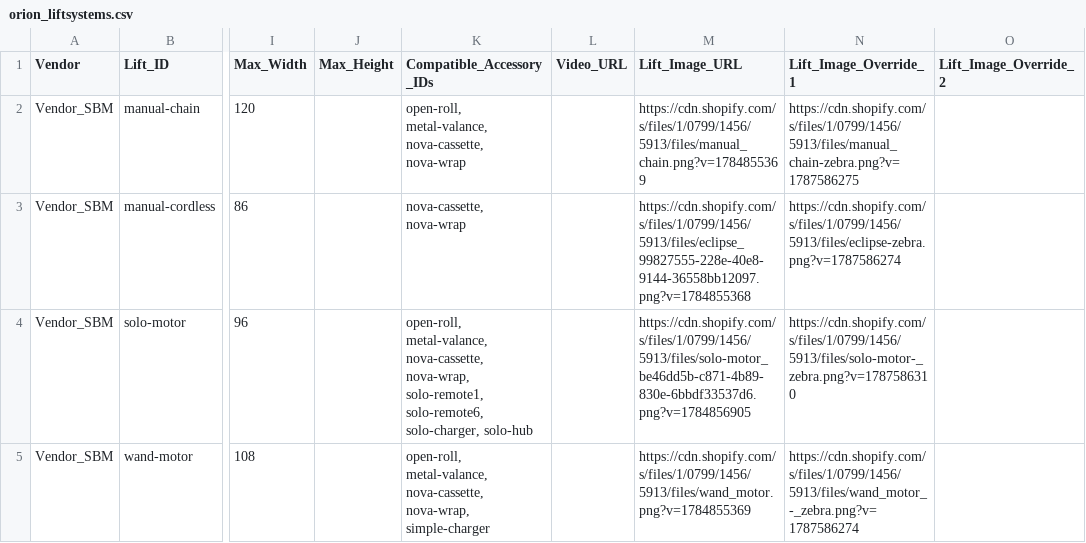
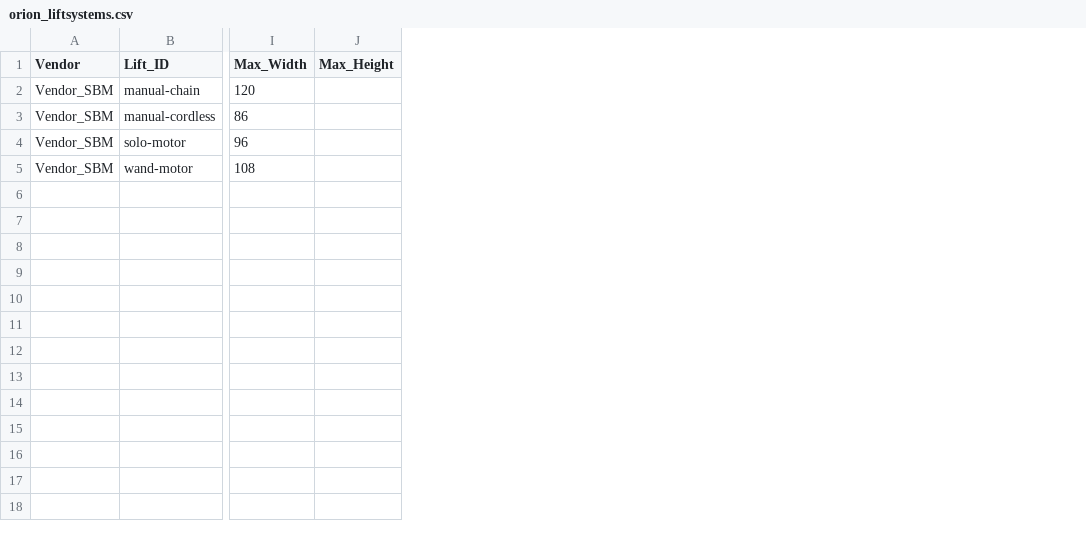
Before and after one commit to orionblinds/orion-configurator-data, a CSV file: orion_liftsystems.csv, drawn as a sheet; only a part is shown, gaps mark what is left out; the diff names each change by its address in the sheet, - before the commit and + after, or states it on an @@ line.

```diff
--- a/orion_liftsystems.csv
+++ b/orion_liftsystems.csv
-column K (Compatible_Accessory_IDs), rows 2-5: open-roll, metal-valance, nova-cassette, nova-wrap | nova-cassette, nova-wrap | open-roll, metal-valance, nova-cassette, nova-wrap, solo-remote1, solo-remote6, solo-charger, solo-hub | open-roll, metal-valance, nova-cassette, nova-wrap, simple-charger
-column L (Video_URL), empty
-column M (Lift_Image_URL), rows 2-5: https://cdn.shopify.com/s/files/1/0799/1456/5913/files/manual_chain.png?v=1784855369 | https://cdn.shopify.com/s/files/1/0799/1456/5913/files/eclipse_99827555-228e-40e8-9144-36558bb12097.png?v=1784855368 | https://cdn.shopify.com/s/files/1/0799/1456/5913/files/solo-motor_be46dd5b-c871-4b89-830e-6bbdf33537d6.png?v=1784856905 | https://cdn.shopify.com/s/files/1/0799/1456/5913/files/wand_motor.png?v=1784855369
-column N (Lift_Image_Override_1), rows 2-5: https://cdn.shopify.com/s/files/1/0799/1456/5913/files/manual_chain-zebra.png?v=1787586275 | https://cdn.shopify.com/s/files/1/0799/1456/5913/files/eclipse-zebra.png?v=1787586274 | https://cdn.shopify.com/s/files/1/0799/1456/5913/files/solo-motor-_zebra.png?v=1787586310 | https://cdn.shopify.com/s/files/1/0799/1456/5913/files/wand_motor_-_zebra.png?v=1787586274
-column O (Lift_Image_Override_2), empty
```
Also changed, not shown: orion_accessories.csv, orion_product_ui.csv, 3 other files.
